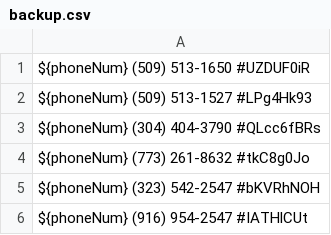
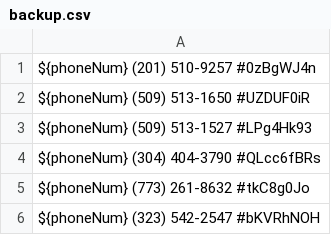
Before and after one commit to zieglarnatta/pythonLearning, a CSV file: backup.csv, drawn as a sheet; only a part is shown; the shorter side is filled out with more unchanged rows; the diff names each change by its address in the sheet, - before the commit and + after, or states it on an @@ line.

```diff
--- a/backup.csv
+++ b/backup.csv
+row 1: ${phoneNum} (201) 510-9257 #0zBgWJ4n
```
Also changed, not shown: 1 other file.
